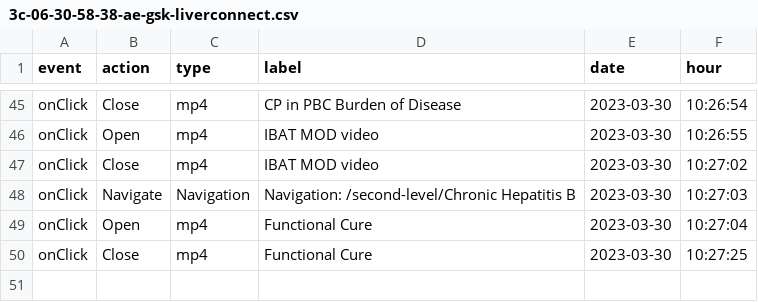
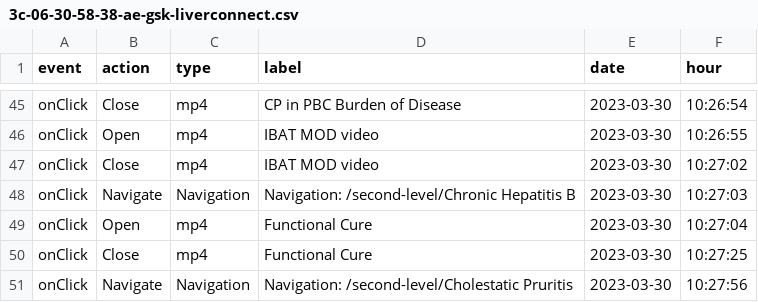
Before and after one commit to LidiaCana/gsk-test, a CSV file: 3c-06-30-58-38-ae-gsk-liverconnect.csv, drawn as a sheet; only a part is shown, gaps mark what is left out; the diff names each change by its address in the sheet, - before the commit and + after, or states it on an @@ line.

Commit message:
Initial commit

```diff
--- a/3c-06-30-58-38-ae-gsk-liverconnect.csv
+++ b/3c-06-30-58-38-ae-gsk-liverconnect.csv
+row 51: onClick | Navigate | Navigation | Navigation: /second-level/Cholestatic Pruritis | 2023-03-30 | 10:27:56
```
